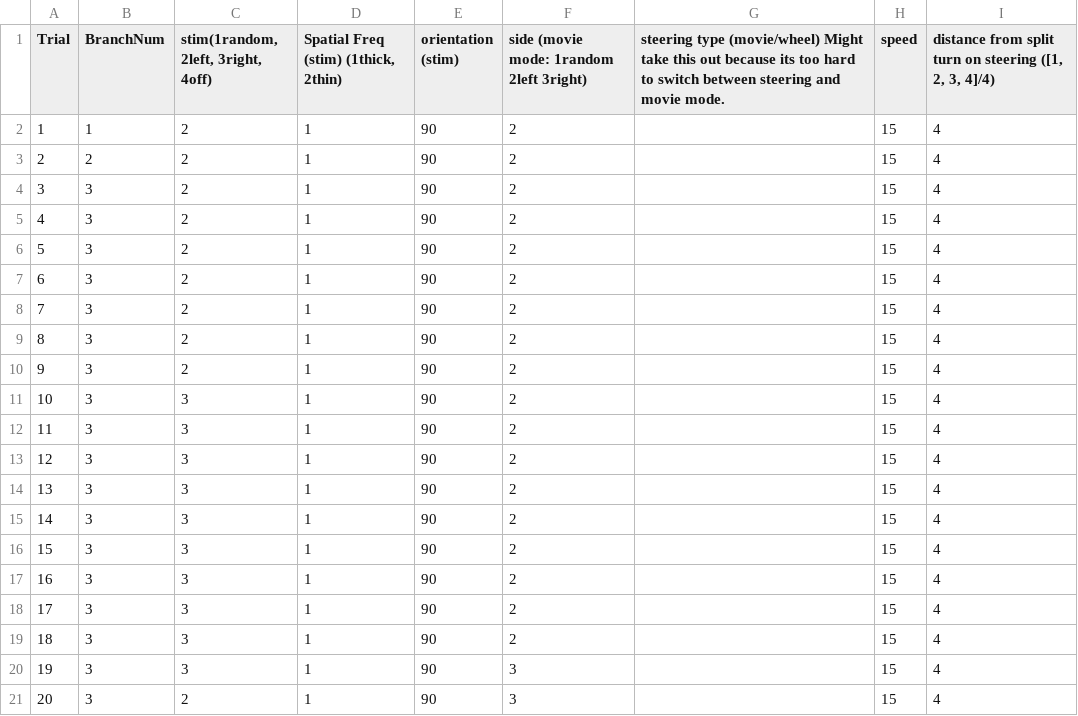
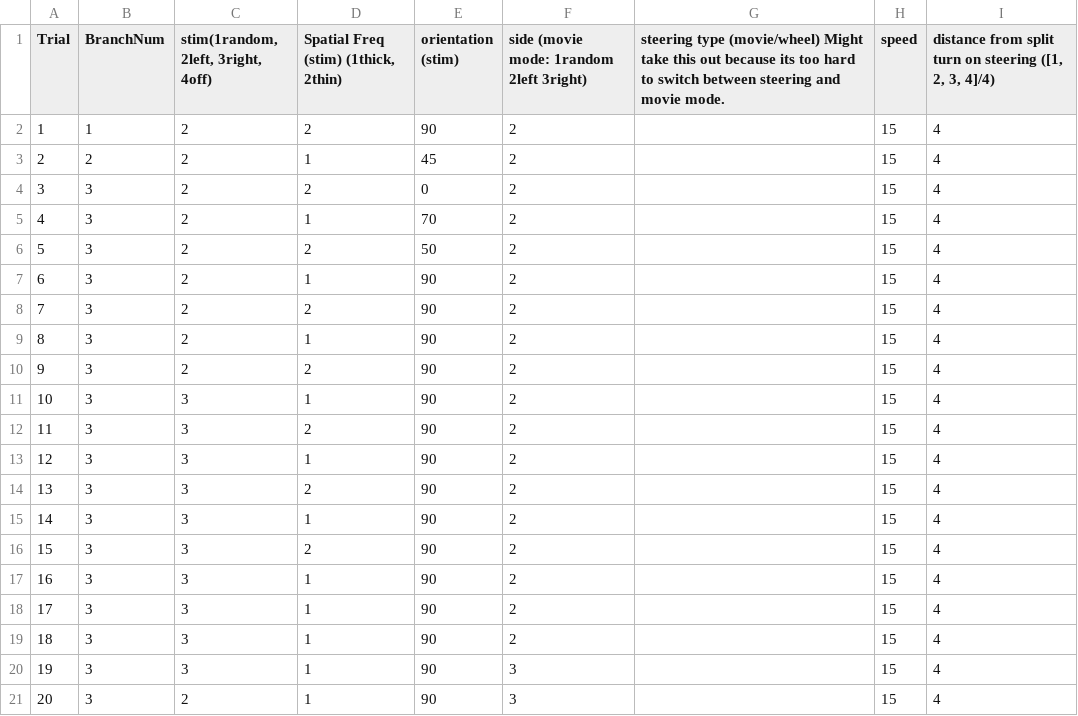
Before and after one commit to av7627/tablet-vr, a CSV file: MATLAB/LinearMaze_presets/testPresets.csv, drawn as a sheet; only a part is shown.

```diff
--- a/MATLAB/LinearMaze_presets/testPresets.csv
+++ b/MATLAB/LinearMaze_presets/testPresets.csv
@@ -1,17 +1,17 @@
 Trial,BranchNum,"stim(1random, 2left, 3right, 4off)","Spatial Freq (stim) (1thick, 2thin) ",orientation (stim),side (movie mode: 1random 2left 3right),steering type (movie/wheel)      Might take this out because its too hard to switch between steering and movie mode.,speed,"distance from split turn on steering ([1, 2, 3, 4]/4)"
-1,1,2,1,90,2,,15,4
-2,2,2,1,90,2,,15,4
-3,3,2,1,90,2,,15,4
-4,3,2,1,90,2,,15,4
-5,3,2,1,90,2,,15,4
+1,1,2,2,90,2,,15,4
+2,2,2,1,45,2,,15,4
+3,3,2,2,0,2,,15,4
+4,3,2,1,70,2,,15,4
+5,3,2,2,50,2,,15,4
 6,3,2,1,90,2,,15,4
-7,3,2,1,90,2,,15,4
+7,3,2,2,90,2,,15,4
 8,3,2,1,90,2,,15,4
-9,3,2,1,90,2,,15,4
+9,3,2,2,90,2,,15,4
 10,3,3,1,90,2,,15,4
-11,3,3,1,90,2,,15,4
+11,3,3,2,90,2,,15,4
 12,3,3,1,90,2,,15,4
-13,3,3,1,90,2,,15,4
+13,3,3,2,90,2,,15,4
 14,3,3,1,90,2,,15,4
-15,3,3,1,90,2,,15,4
+15,3,3,2,90,2,,15,4
 16,3,3,1,90,2,,15,4
```
Also changed, not shown: 2 other files.
